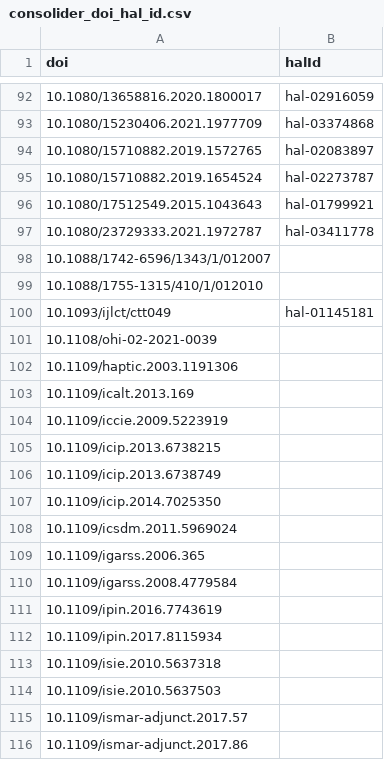
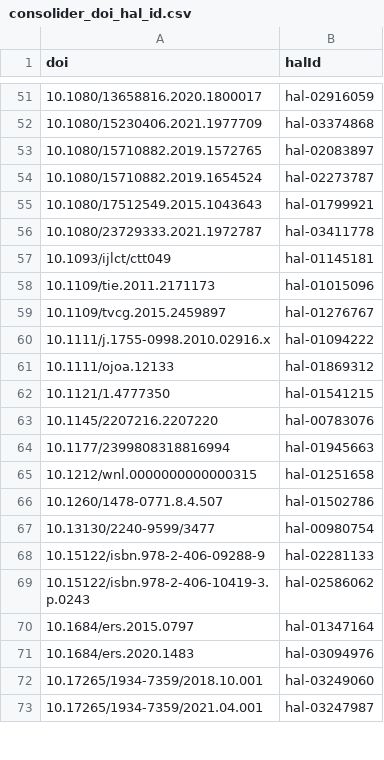
Before and after one commit to AlexandreBodet/Projet_AAU_Barometre, a CSV file: resultats/fichiers_csv/consolider_doi_hal_id.csv, drawn as a sheet; only a part is shown, gaps mark what is left out; the shorter side is filled out with more unchanged rows; the diff covers the shown part only.

```diff
--- a/resultats/fichiers_csv/consolider_doi_hal_id.csv
+++ b/resultats/fichiers_csv/consolider_doi_hal_id.csv
@@ -97,20 +56,2 @@ doi,halId
 10.1080/23729333.2021.1972787,hal-03411778
-10.1088/1742-6596/1343/1/012007,
-10.1088/1755-1315/410/1/012010,
 10.1093/ijlct/ctt049,hal-01145181
-10.1108/ohi-02-2021-0039,
-10.1109/haptic.2003.1191306,
-10.1109/icalt.2013.169,
-10.1109/iccie.2009.5223919,
-10.1109/icip.2013.6738215,
-10.1109/icip.2013.6738749,
-10.1109/icip.2014.7025350,
-10.1109/icsdm.2011.5969024,
-10.1109/igarss.2006.365,
-10.1109/igarss.2008.4779584,
-10.1109/ipin.2016.7743619,
-10.1109/ipin.2017.8115934,
-10.1109/isie.2010.5637318,
-10.1109/isie.2010.5637503,
-10.1109/ismar-adjunct.2017.57,
-10.1109/ismar-adjunct.2017.86,
```
Also changed, not shown: 7 added rows and 99 removed rows elsewhere in this file, data/dois/hal_from_api.csv, 13 other files.
